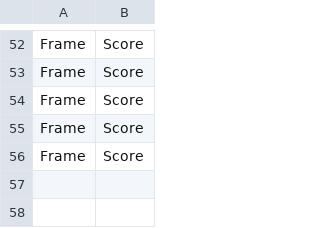
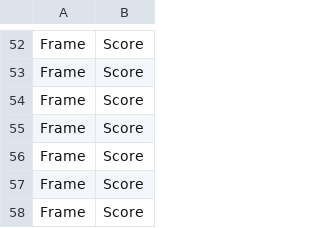
Before and after one commit to sh-ryl/AAMAS25_AR, a CSV file: mod/ag/cloth_0.1_stick_0.9/training_scores.csv, drawn as a sheet; only a part is shown, gaps mark what is left out; the diff names each change by its address in the sheet, - before the commit and + after, or states it on an @@ line.

```diff
--- a/mod/ag/cloth_0.1_stick_0.9/training_scores.csv
+++ b/mod/ag/cloth_0.1_stick_0.9/training_scores.csv
+row 57: Frame | Score
+row 58: Frame | Score
```
Also changed, not shown: mod/ag/cloth_0.3_stick_0.7/training_scores.csv, mod/ag/cloth_0.5_stick_0.5/training_scores.csv, 16 other files.
